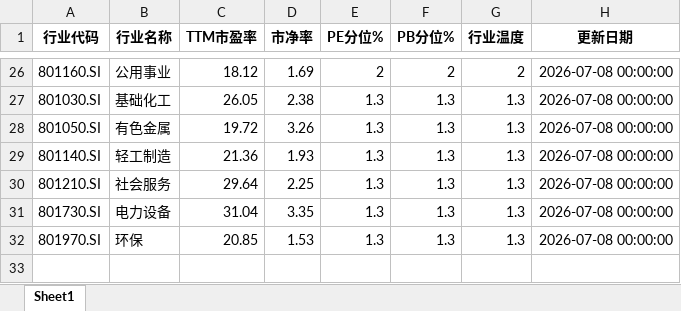
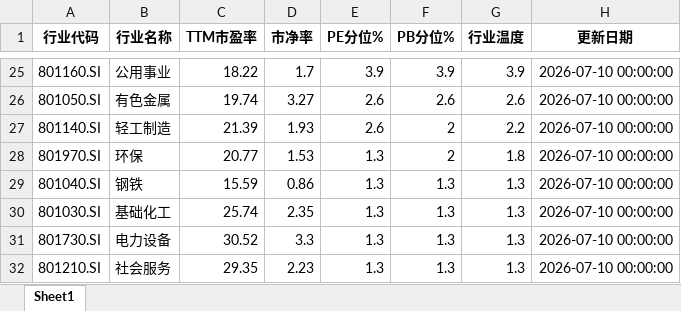
Before and after one commit to qimingqianxing/market-report, an Excel workbook: A股申万一级行业温度计_最新.xlsx, sheet Sheet1, drawn as a sheet; only a part is shown, gaps mark what is left out; values as stored, in another font and other column widths than the file's, no borders; removed rows and columns are numbered as before the commit, all else as after; the diff covers the shown part only; the diff names each change by its address in the sheet, - before the commit and + after, or states it on an @@ line.

```diff
--- a/A股申万一级行业温度计_最新.xlsx (sheet Sheet1)
+++ b/A股申万一级行业温度计_最新.xlsx (sheet Sheet1)
-C25 (TTM市盈率): 18.12
+C25 (TTM市盈率): 18.22
-D25 (市净率): 1.69
+D25 (市净率): 1.7
-E25 (PE分位%): 2
+E25 (PE分位%): 3.9
-F25 (PB分位%): 2
+F25 (PB分位%): 3.9
-G25 (行业温度): 2
+G25 (行业温度): 3.9
-H25 (更新日期): 2026-07-08 00:00:00
+H25 (更新日期): 2026-07-10 00:00:00
-row 27: 801030.SI | 基础化工 | 26.05 | 2.38 | 1.3 | 1.3 | 1.3 | 2026-07-08 00:00:00
-C26 (TTM市盈率): 19.72
+C26 (TTM市盈率): 19.74
-D26 (市净率): 3.26
+D26 (市净率): 3.27
-E26:E27 (PE分位%): 1.3
+E26:E27 (PE分位%): 2.6
-F26 (PB分位%): 1.3
+F26 (PB分位%): 2.6
-G26 (行业温度): 1.3
+G26 (行业温度): 2.6
-H26:H27 (更新日期): 2026-07-08 00:00:00
+H26:H27 (更新日期): 2026-07-10 00:00:00
-C27 (TTM市盈率): 21.36
+C27 (TTM市盈率): 21.39
-F27 (PB分位%): 1.3
+F27 (PB分位%): 2
-G27 (行业温度): 1.3
+G27 (行业温度): 2.2
+row 28: 801970.SI | 环保 | 20.77 | 1.53 | 1.3 | 2 | 1.8 | 2026-07-10 00:00:00
-A29 (行业代码): 801210.SI
+A29 (行业代码): 801040.SI
-B29 (行业名称): 社会服务
+B29 (行业名称): 钢铁
-C29 (TTM市盈率): 29.64
+C29 (TTM市盈率): 15.59
-D29 (市净率): 2.25
+D29 (市净率): 0.86
-H29 (更新日期): 2026-07-08 00:00:00
+H29 (更新日期): 2026-07-10 00:00:00
+row 30: 801030.SI | 基础化工 | 25.74 | 2.35 | 1.3 | 1.3 | 1.3 | 2026-07-10 00:00:00
-C31 (TTM市盈率): 31.04
+C31 (TTM市盈率): 30.52
-D31 (市净率): 3.35
+D31 (市净率): 3.3
-H31:H32 (更新日期): 2026-07-08 00:00:00
+H31:H32 (更新日期): 2026-07-10 00:00:00
-A32 (行业代码): 801970.SI
+A32 (行业代码): 801210.SI
-B32 (行业名称): 环保
+B32 (行业名称): 社会服务
-C32 (TTM市盈率): 20.85
+C32 (TTM市盈率): 29.35
-D32 (市净率): 1.53
+D32 (市净率): 2.23
```
Also changed, not shown: 11 added rows, 12 removed rows and 68 edited cells elsewhere in this sheet, 9 other files.
